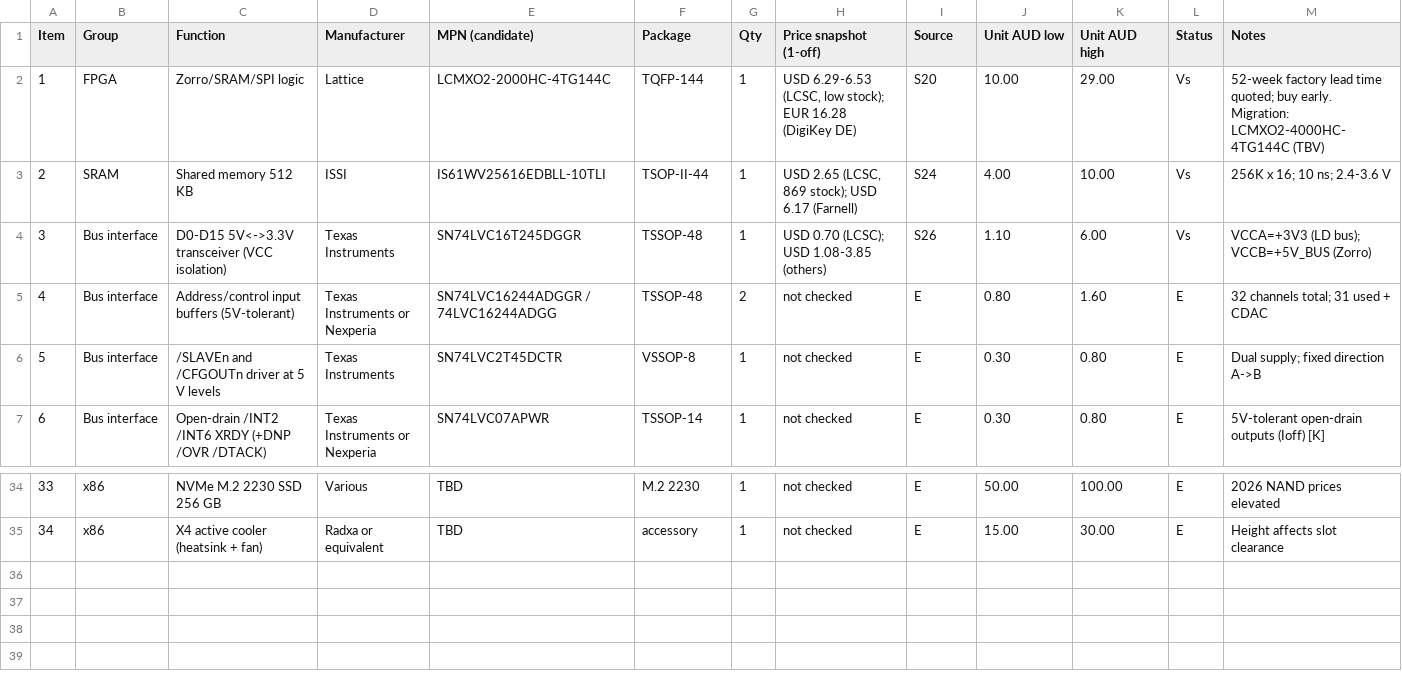
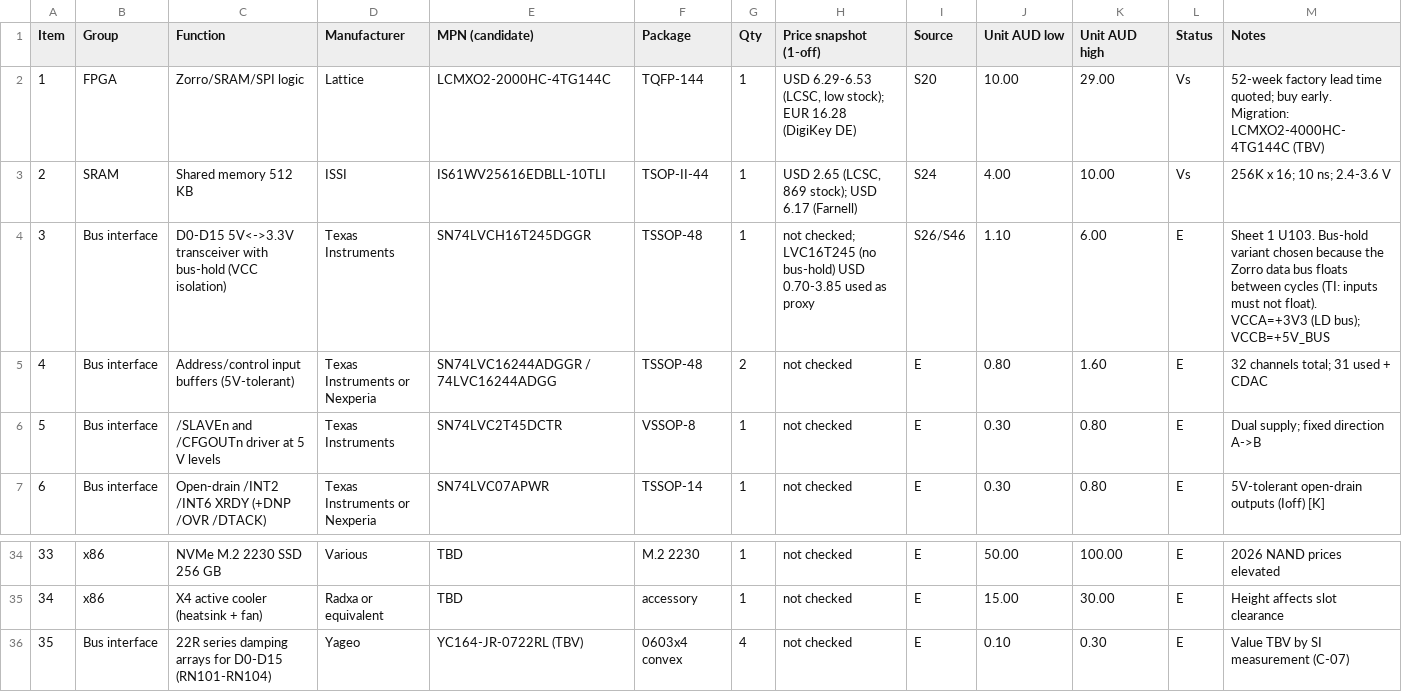
Before and after one commit to GregWinfield/a2000-x86-bridgeboard, a CSV file: docs/bom/bom-preliminary.csv, drawn as a sheet; only a part is shown, gaps mark what is left out.

```diff
--- a/docs/bom/bom-preliminary.csv
+++ b/docs/bom/bom-preliminary.csv
@@ -3,3 +3,3 @@ Item,Group,Function,Manufacturer,MPN (candidate),Package,Qty,Price snapshot (1-o
 2,SRAM,Shared memory 512 KB,ISSI,IS61WV25616EDBLL-10TLI,TSOP-II-44,1,"USD 2.65 (LCSC, 869 stock); USD 6.17 (Farnell)",S24,4.00,10.00,Vs,256K x 16; 10 ns; 2.4-3.6 V
-3,Bus interface,D0-D15 5V<->3.3V transceiver (VCC isolation),Texas Instruments,SN74LVC16T245DGGR,TSSOP-48,1,"USD 0.70 (LCSC); USD 1.08-3.85 (others)",S26,1.10,6.00,Vs,VCCA=+3V3 (LD bus); VCCB=+5V_BUS (Zorro)
+3,Bus interface,D0-D15 5V<->3.3V transceiver with bus-hold (VCC isolation),Texas Instruments,SN74LVCH16T245DGGR,TSSOP-48,1,"not checked; LVC16T245 (no bus-hold) USD 0.70-3.85 used as proxy",S26/S46,1.10,6.00,E,Sheet 1 U103. Bus-hold variant chosen because the Zorro data bus floats between cycles (TI: inputs must not float). VCCA=+3V3 (LD bus); VCCB=+5V_BUS
 4,Bus interface,Address/control input buffers (5V-tolerant),Texas Instruments or Nexperia,SN74LVC16244ADGGR / 74LVC16244ADGG,TSSOP-48,2,not checked,E,0.80,1.60,E,32 channels total; 31 used + CDAC
@@ -35 +35,2 @@ Item,Group,Function,Manufacturer,MPN (candidate),Package,Qty,Price snapshot (1-o
 34,x86,X4 active cooler (heatsink + fan),Radxa or equivalent,TBD,accessory,1,not checked,E,15.00,30.00,E,Height affects slot clearance
+35,Bus interface,22R series damping arrays for D0-D15 (RN101-RN104),Yageo,YC164-JR-0722RL (TBV),0603x4 convex,4,not checked,E,0.10,0.30,E,Value TBV by SI measurement (C-07)
```
Also changed, not shown: 34 other files.
